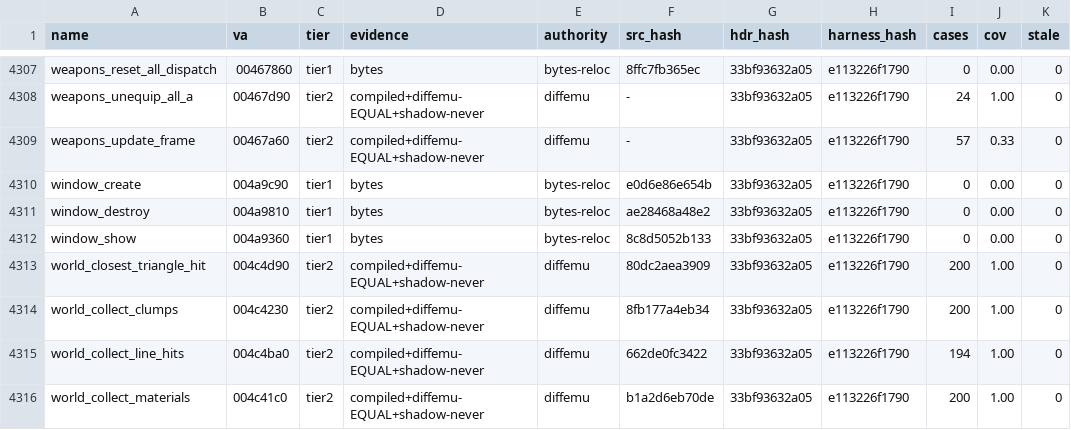
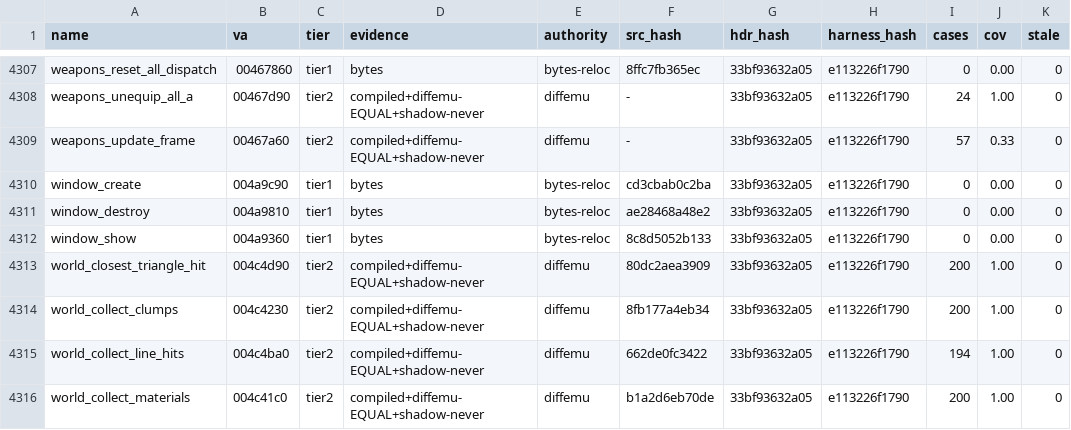
Before and after one commit to mashed-reverse-engineering/MFL-recomp, a CSV file: data/tier_ledger.csv, drawn as a sheet; only a part is shown, gaps mark what is left out; the diff names each change by its address in the sheet, - before the commit and + after, or states it on an @@ line.

Commit message:
Update source and progress: 3123 functions published in src/; mw2: one helper for the menu item text id (readability ratchet);Ledger retag after mw2;mw2: Return accepts / Back reverts in Preferences, menu fallbac
mw2: one helper for the menu item text id (readability ratchet)
Ledger retag after mw2
mw2: Return accepts / Back reverts in Preferences, menu fallback in the frontend, menu moved left, Controls texts and preview, mute in background option, version in window title, launcher copy version, Up/Down repeat no longer scaled by menu speed

```diff
--- a/data/tier_ledger.csv
+++ b/data/tier_ledger.csv
-F4310 (src_hash): e0d6e86e654b
+F4310 (src_hash): cd3cbab0c2ba
```
Also changed, not shown: 16 other files.
